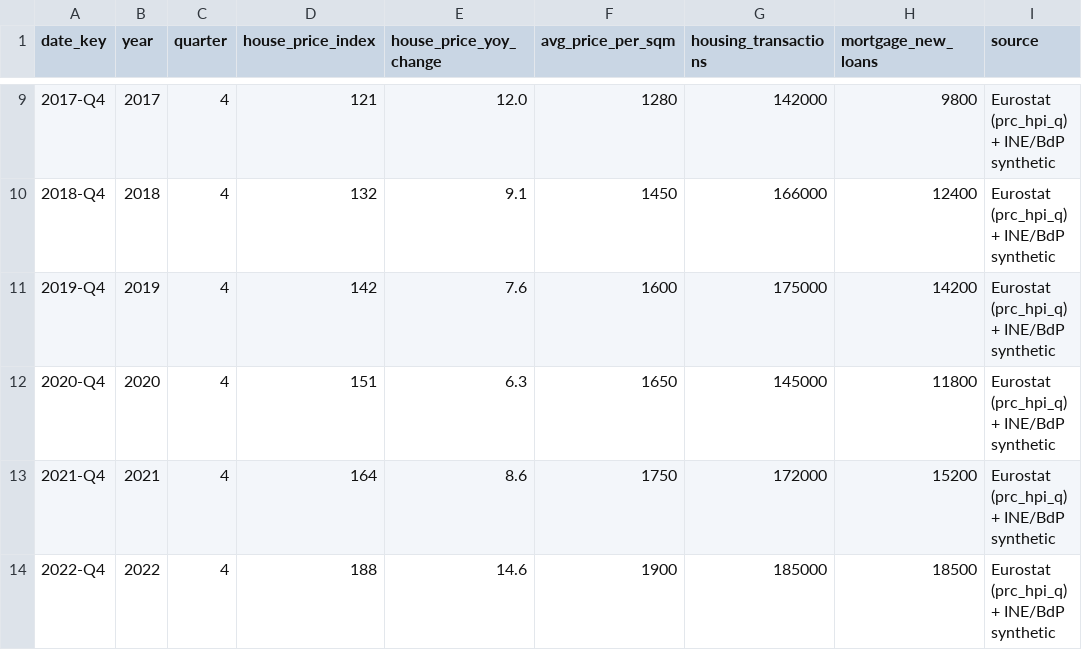
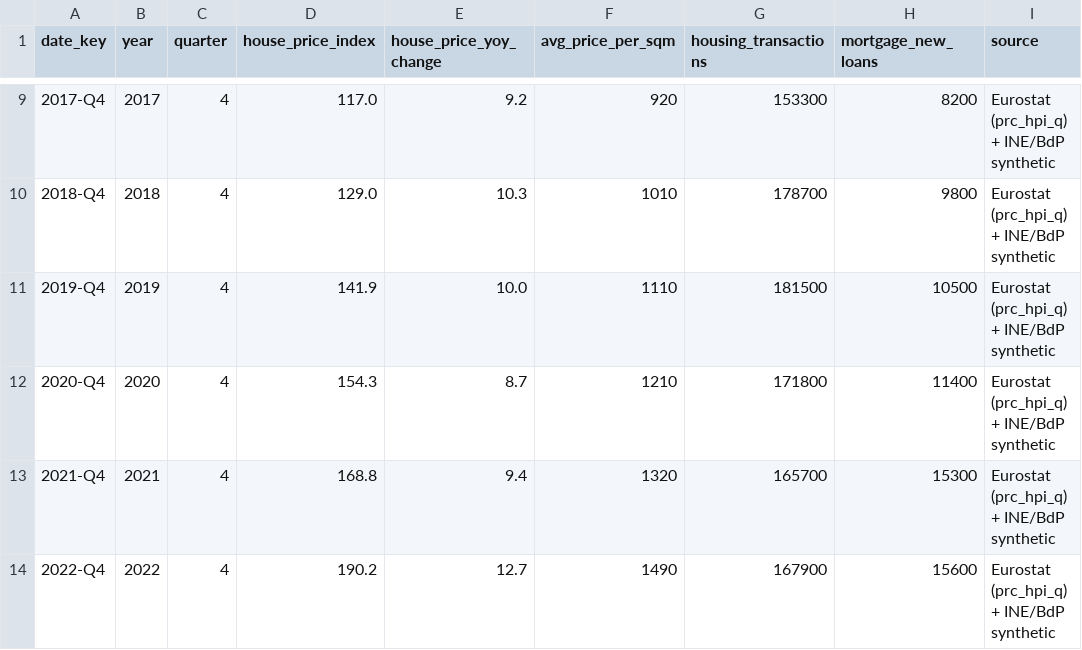
Before and after one commit to diogomserino/Portugal-Data-Intelligence, a CSV file: data/raw/raw_housing.csv, drawn as a sheet; only a part is shown, gaps mark what is left out; the diff covers the shown part only; the diff names each change by its address in the sheet, - before the commit and + after, or states it on an @@ line.

```diff
--- a/data/raw/raw_housing.csv
+++ b/data/raw/raw_housing.csv
-D9 (house_price_index): 121
+D9 (house_price_index): 117.0
-E9 (house_price_yoy_change): 12.0
+E9 (house_price_yoy_change): 9.2
-F9 (avg_price_per_sqm): 1280
+F9 (avg_price_per_sqm): 920
-G9 (housing_transactions): 142000
+G9 (housing_transactions): 153300
-H9 (mortgage_new_loans): 9800
+H9 (mortgage_new_loans): 8200
-D10 (house_price_index): 132
+D10 (house_price_index): 129.0
-E10 (house_price_yoy_change): 9.1
+E10 (house_price_yoy_change): 10.3
-F10 (avg_price_per_sqm): 1450
+F10 (avg_price_per_sqm): 1010
-G10 (housing_transactions): 166000
+G10 (housing_transactions): 178700
-H10 (mortgage_new_loans): 12400
+H10 (mortgage_new_loans): 9800
-D11 (house_price_index): 142
+D11 (house_price_index): 141.9
-E11 (house_price_yoy_change): 7.6
+E11 (house_price_yoy_change): 10.0
-F11 (avg_price_per_sqm): 1600
+F11 (avg_price_per_sqm): 1110
-G11 (housing_transactions): 175000
+G11 (housing_transactions): 181500
-H11 (mortgage_new_loans): 14200
+H11 (mortgage_new_loans): 10500
-D12 (house_price_index): 151
+D12 (house_price_index): 154.3
-E12 (house_price_yoy_change): 6.3
+E12 (house_price_yoy_change): 8.7
-F12 (avg_price_per_sqm): 1650
+F12 (avg_price_per_sqm): 1210
-G12 (housing_transactions): 145000
+G12 (housing_transactions): 171800
-H12 (mortgage_new_loans): 11800
+H12 (mortgage_new_loans): 11400
-D13 (house_price_index): 164
+D13 (house_price_index): 168.8
-E13 (house_price_yoy_change): 8.6
+E13 (house_price_yoy_change): 9.4
-F13 (avg_price_per_sqm): 1750
+F13 (avg_price_per_sqm): 1320
-G13 (housing_transactions): 172000
+G13 (housing_transactions): 165700
-H13 (mortgage_new_loans): 15200
+H13 (mortgage_new_loans): 15300
-D14 (house_price_index): 188
+D14 (house_price_index): 190.2
-E14 (house_price_yoy_change): 14.6
+E14 (house_price_yoy_change): 12.7
-F14 (avg_price_per_sqm): 1900
+F14 (avg_price_per_sqm): 1490
-G14 (housing_transactions): 185000
+G14 (housing_transactions): 167900
-H14 (mortgage_new_loans): 18500
+H14 (mortgage_new_loans): 15600
```
Also changed, not shown: 45 edited cells elsewhere in this file, data/raw/raw_fiscal.csv, data/raw/raw_regional.csv, 24 other files.
